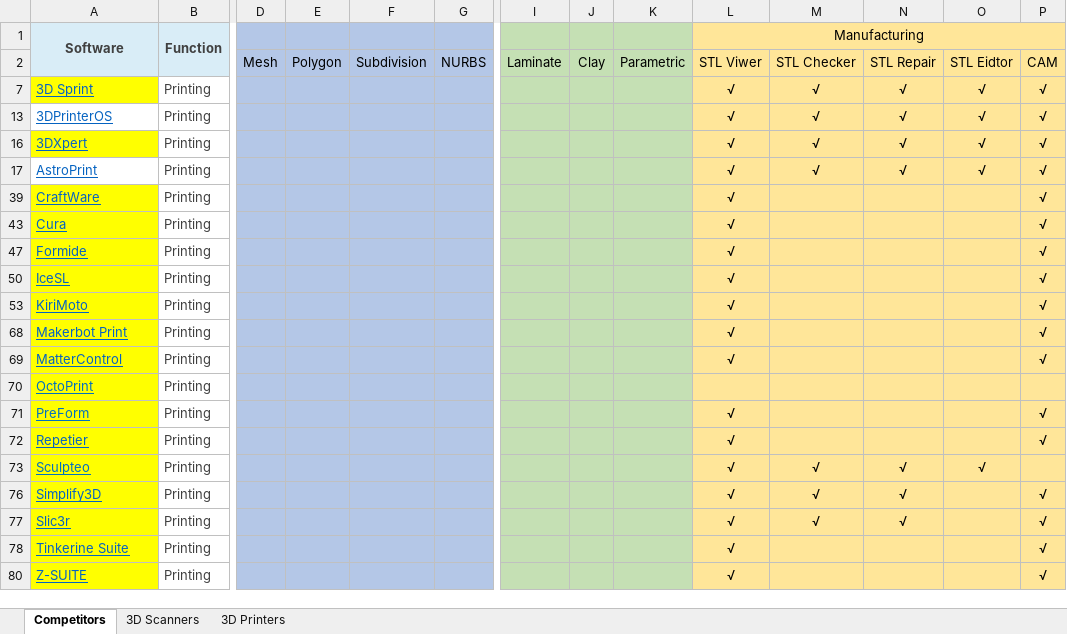
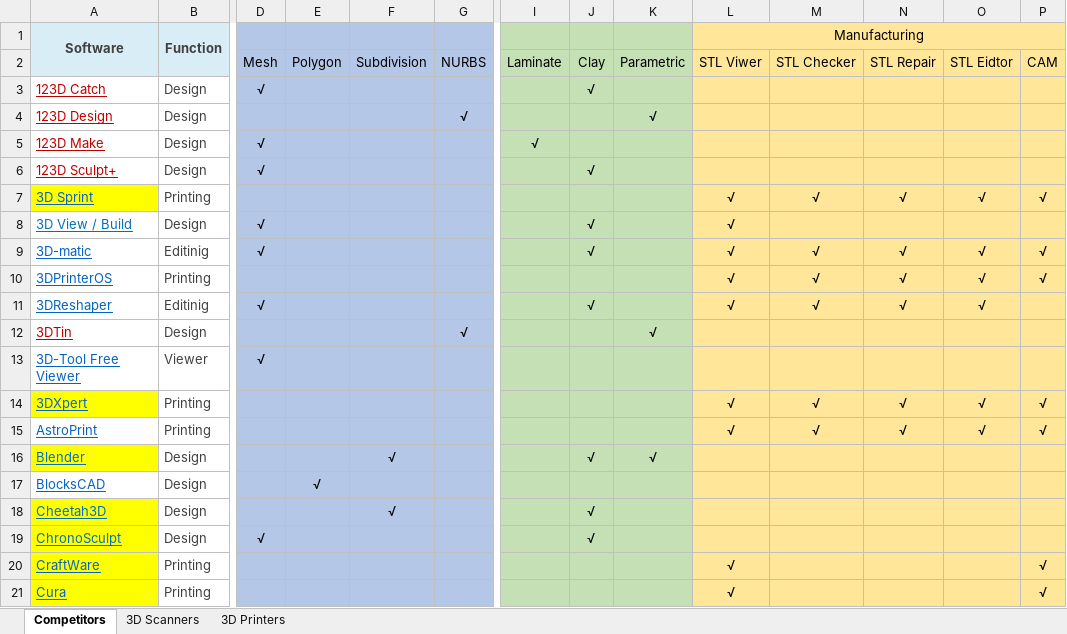
Before and after one commit to dongzgh/visplayer, an Excel workbook: docs/products/competitors.xlsx, sheet Competitors, drawn as a sheet; only a part is shown, gaps mark what is left out; the shorter side is filled out with more unchanged rows; values as stored, in another font and other column widths than the file's, no borders; rows hold the shown columns only; the diff covers the shown part only; the diff names each change by its address in the sheet, - before the commit and + after, or states it on an @@ line.

```diff
--- a/docs/products/competitors.xlsx (sheet Competitors)
+++ b/docs/products/competitors.xlsx (sheet Competitors)
@@ row 3 unhidden: 123D Catch | Design | √ |  |  |  |  | √ @@
@@ row 4 unhidden: 123D Design | Design |  |  |  | √ |  |  | √ @@
@@ row 5 unhidden: 123D Make | Design | √ |  |  |  | √ @@
@@ row 6 unhidden: 123D Sculpt+ | Design | √ |  |  |  |  | √ @@
@@ row 8 unhidden: 3D View / Build | Design | √ |  |  |  |  | √ |  | √ @@
@@ row 9 unhidden: 3D-matic | Editinig | √ |  |  |  |  | √ |  | √ | √ | √ | √ | √ @@
@@ row 11 unhidden: 3DReshaper | Editinig | √ |  |  |  |  | √ |  | √ | √ | √ | √ @@
@@ row 12 unhidden: 3DTin | Design |  |  |  | √ |  |  | √ @@
@@ row 13 unhidden: 3D-Tool Free Viewer | Viewer | √ @@
@@ row 16 unhidden: Blender | Design |  |  | √ |  |  | √ | √ @@
@@ row 17 unhidden: BlocksCAD | Design |  | √ @@
@@ row 18 unhidden: Cheetah3D | Design |  |  | √ |  |  | √ @@
@@ row 19 unhidden: ChronoSculpt | Design | √ |  |  |  |  | √ @@
```
Also changed, not shown: 1 added row and 46 hidden or unhidden rows elsewhere in this sheet, docs/products/development_plan.xlsx, 1 other file.
